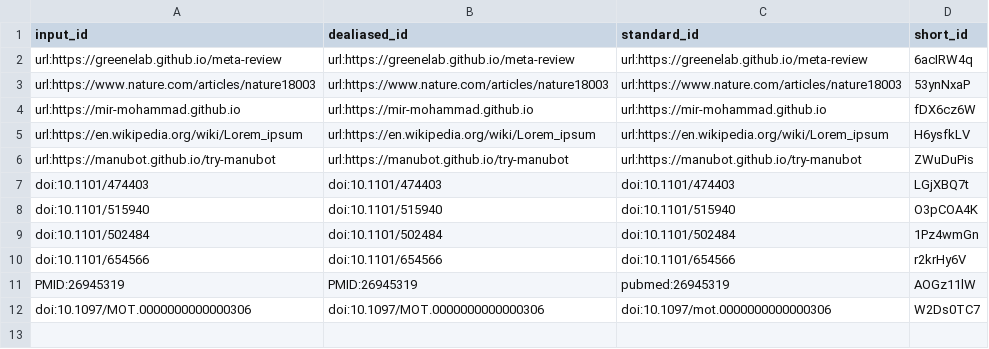
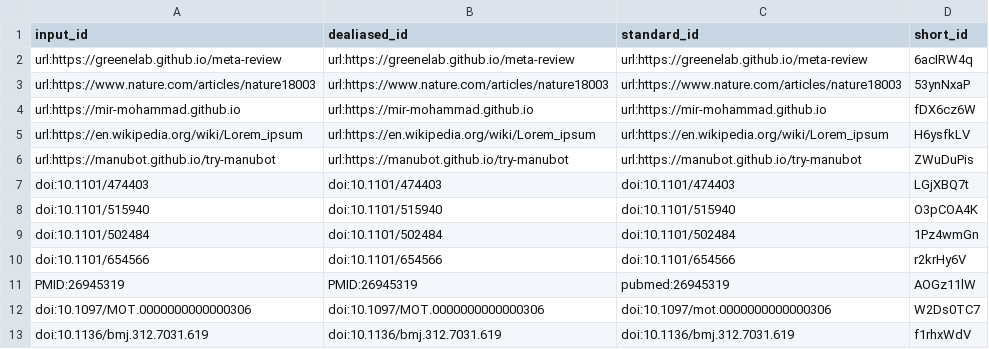
Before and after one commit to manubot/try-manubot, a TSV file: citations.tsv, drawn as a sheet; the diff names each change by its address in the sheet, - before the commit and + after, or states it on an @@ line.

```diff
--- a/citations.tsv
+++ b/citations.tsv
+row 13: doi:10.1136/bmj.312.7031.619 | doi:10.1136/bmj.312.7031.619 | doi:10.1136/bmj.312.7031.619 | f1rhxWdV
```
Also changed, not shown: 5 other files.
